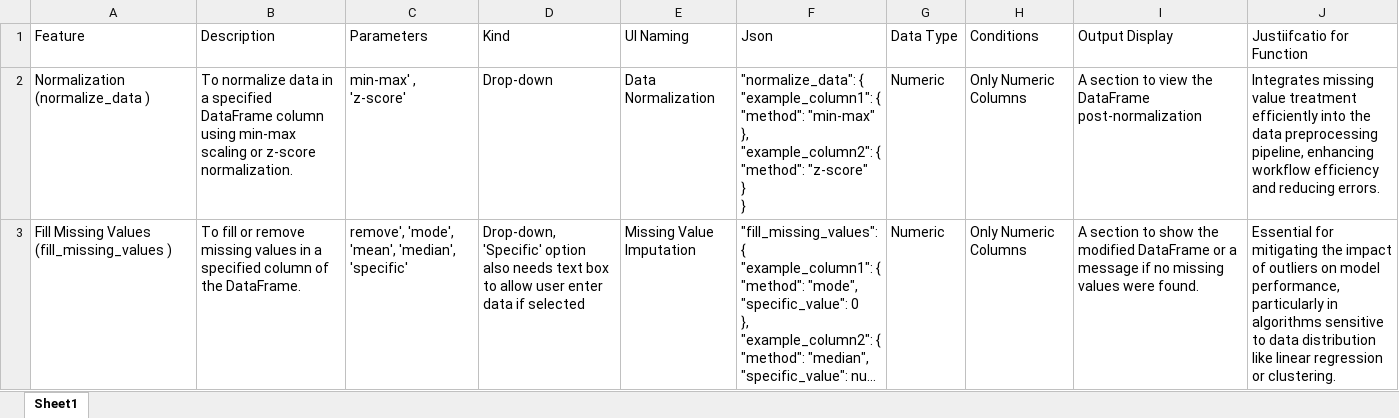
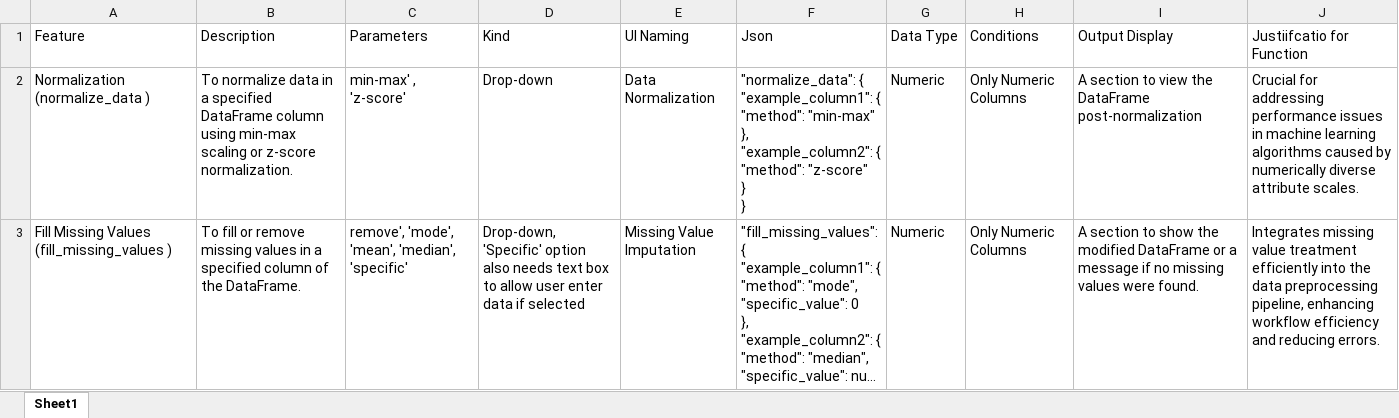
Before and after one commit to SeanMcCrossanTUD/TUD-Group-Project, an Excel workbook: Project supporting Artifacts/DataCleaningDocumentation/FeatureUIRequirements.xlsx, sheet Sheet1, drawn as a sheet; only a part is shown; long unchanged cells end in …; values as stored, in another font and other column widths than the file's, no borders; the diff covers the shown part only; the diff names each change by its address in the sheet, - before the commit and + after, or states it on an @@ line.

Commit message:
FAB-314-Update-Excel-Documentation-for-UI-requirements

```diff
--- a/Project supporting Artifacts/DataCleaningDocumentation/FeatureUIRequirements.xlsx (sheet Sheet1)
+++ b/Project supporting Artifacts/DataCleaningDocumentation/FeatureUIRequirements.xlsx (sheet Sheet1)
-J2 (Justiifcatio for Function): Integrates missing value treatment efficiently into the data preprocessing pipeline, enhancing workflow efficiency and reducing errors.
+J2 (Justiifcatio for Function): Crucial for addressing performance issues in machine learning algorithms caused by numerically diverse attribute scales.
-J3 (Justiifcatio for Function): Essential for mitigating the impact of outliers on model performance, particularly in algorithms sensitive to data distribution like linear regression or clustering.
+J3 (Justiifcatio for Function): Integrates missing value treatment efficiently into the data preprocessing pipeline, enhancing workflow efficiency and reducing errors.
```
Also changed, not shown: 1 edited cell elsewhere in this sheet.
